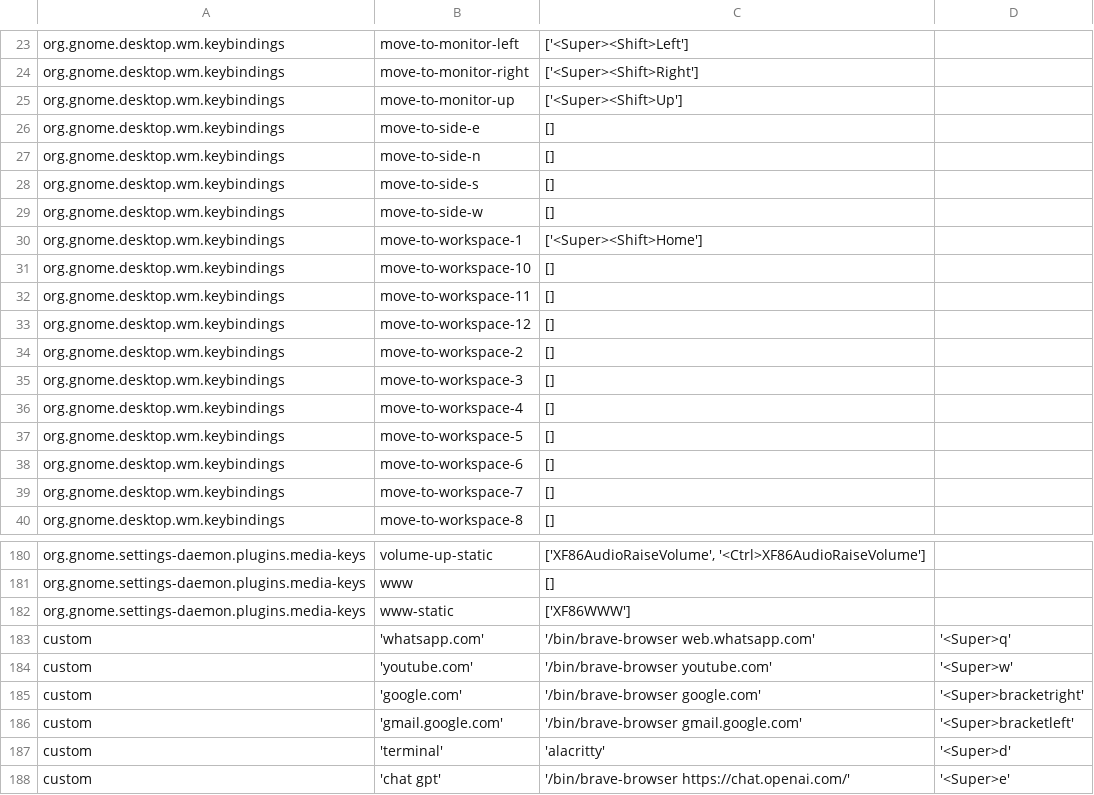
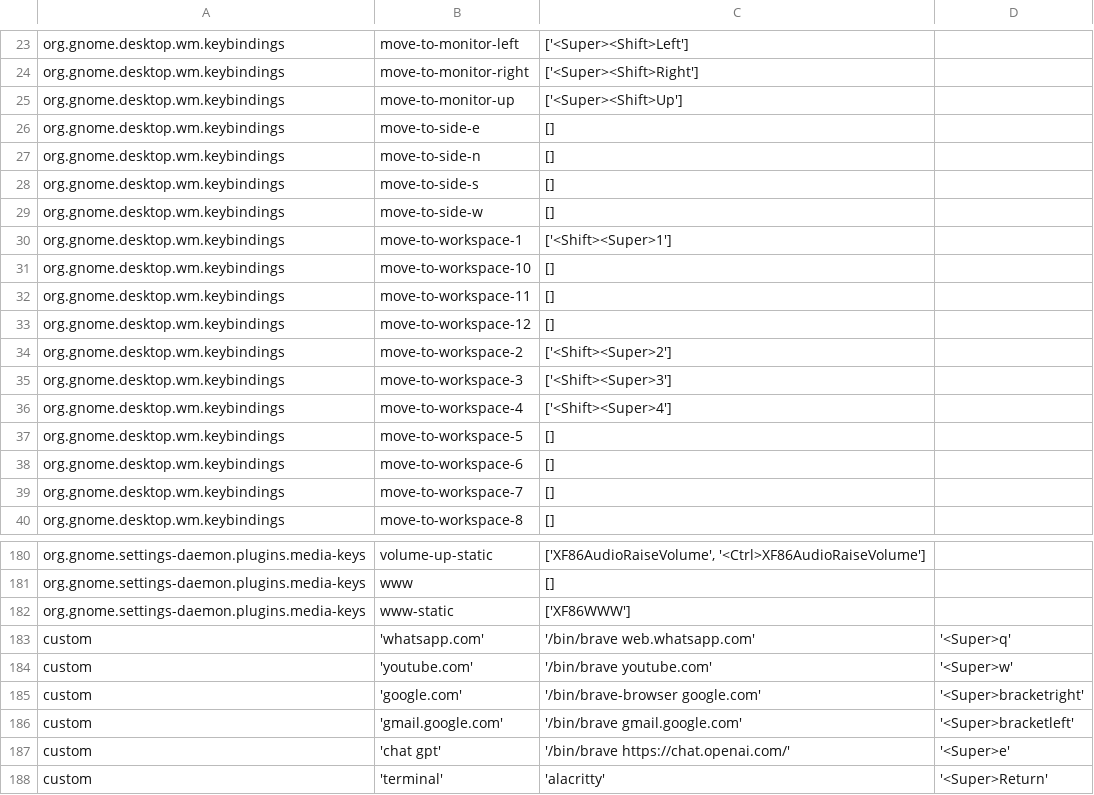
Before and after one commit to 0xMoonrise/dotfiles, a CSV file: keys.csv, drawn as a sheet; only a part is shown, gaps mark what is left out.

Commit message:
added the right backup file

```diff
--- a/keys.csv
+++ b/keys.csv
@@ -29,3 +29,3 @@ org.gnome.desktop.wm.keybindings	move-to-side-s	[]
 org.gnome.desktop.wm.keybindings	move-to-side-w	[]
-org.gnome.desktop.wm.keybindings	move-to-workspace-1	['<Super><Shift>Home']
+org.gnome.desktop.wm.keybindings	move-to-workspace-1	['<Shift><Super>1']
 org.gnome.desktop.wm.keybindings	move-to-workspace-10	[]
@@ -33,5 +33,5 @@ org.gnome.desktop.wm.keybindings	move-to-workspace-11	[]
 org.gnome.desktop.wm.keybindings	move-to-workspace-12	[]
-org.gnome.desktop.wm.keybindings	move-to-workspace-2	[]
-org.gnome.desktop.wm.keybindings	move-to-workspace-3	[]
-org.gnome.desktop.wm.keybindings	move-to-workspace-4	[]
+org.gnome.desktop.wm.keybindings	move-to-workspace-2	['<Shift><Super>2']
+org.gnome.desktop.wm.keybindings	move-to-workspace-3	['<Shift><Super>3']
+org.gnome.desktop.wm.keybindings	move-to-workspace-4	['<Shift><Super>4']
 org.gnome.desktop.wm.keybindings	move-to-workspace-5	[]
@@ -182,7 +182,7 @@ org.gnome.settings-daemon.plugins.media-keys	www	[]
 org.gnome.settings-daemon.plugins.media-keys	www-static	['XF86WWW']
-custom	'whatsapp.com'	'/bin/brave-browser web.whatsapp.com'	'<Super>q'
-custom	'youtube.com'	'/bin/brave-browser youtube.com'	'<Super>w'
+custom	'whatsapp.com'	'/bin/brave web.whatsapp.com'	'<Super>q'
+custom	'youtube.com'	'/bin/brave youtube.com'	'<Super>w'
 custom	'google.com'	'/bin/brave-browser google.com'	'<Super>bracketright'
-custom	'gmail.google.com'	'/bin/brave-browser gmail.google.com'	'<Super>bracketleft'
-custom	'terminal'	'alacritty'	'<Super>d'
-custom	'chat gpt'	'/bin/brave-browser https://chat.openai.com/'	'<Super>e'
+custom	'gmail.google.com'	'/bin/brave gmail.google.com'	'<Super>bracketleft'
+custom	'chat gpt'	'/bin/brave https://chat.openai.com/'	'<Super>e'
+custom	'terminal'	'alacritty'	'<Super>Return'
```
